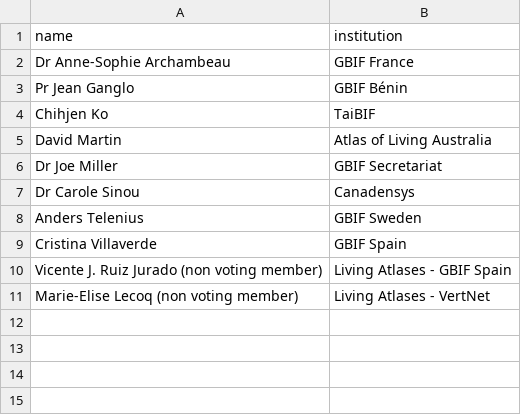
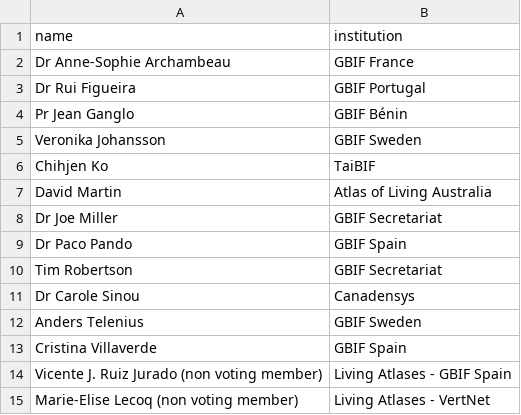
Before and after one commit to gbif/la-website, a CSV file: _data/lamc.csv, drawn as a sheet; the diff names each change by its address in the sheet, - before the commit and + after, or states it on an @@ line.

```diff
--- a/_data/lamc.csv
+++ b/_data/lamc.csv
+row 3: Dr Rui Figueira | GBIF Portugal
+row 5: Veronika Johansson | GBIF Sweden
+row 9: Dr Paco Pando | GBIF Spain
+row 10: Tim Robertson | GBIF Secretariat
```
Also changed, not shown: _data/resources.csv, 14 other files.
